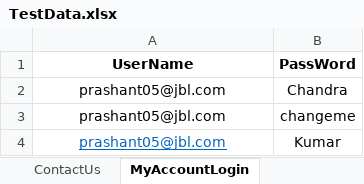
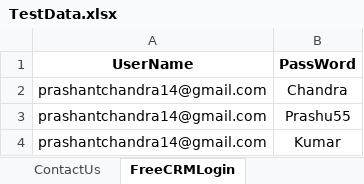
Before and after one commit to ChandraPrashant/DemoRepository05, an Excel workbook: src/main/resources/TestData.xlsx, sheet FreeCRMLogin, drawn as a sheet; values as stored, in another font and other column widths than the file's, no borders; removed rows and columns are numbered as before the commit, all else as after; the diff names each change by its address in the sheet, - before the commit and + after, or states it on an @@ line.

```diff
--- a/src/main/resources/TestData.xlsx (sheet FreeCRMLogin)
+++ b/src/main/resources/TestData.xlsx (sheet FreeCRMLogin)
-sheet tab: MyAccountLogin
+sheet tab: FreeCRMLogin
-A2 (UserName): prashant05@jbl.com
+A2 (UserName): prashantchandra14@gmail.com
-row 3: prashant05@jbl.com | changeme
+row 3: prashantchandra14@gmail.com | Prashu55
-A4 (UserName): prashant05@jbl.com
+A4 (UserName): prashantchandra14@gmail.com
@@ A4 underline: on → off, text colour: #0563C1 → black @@
```
Also changed, not shown: 34 other files.
